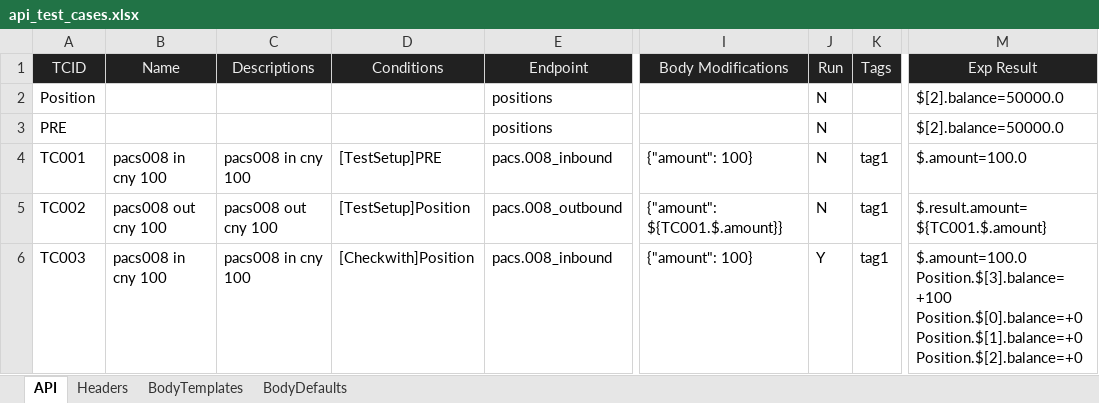
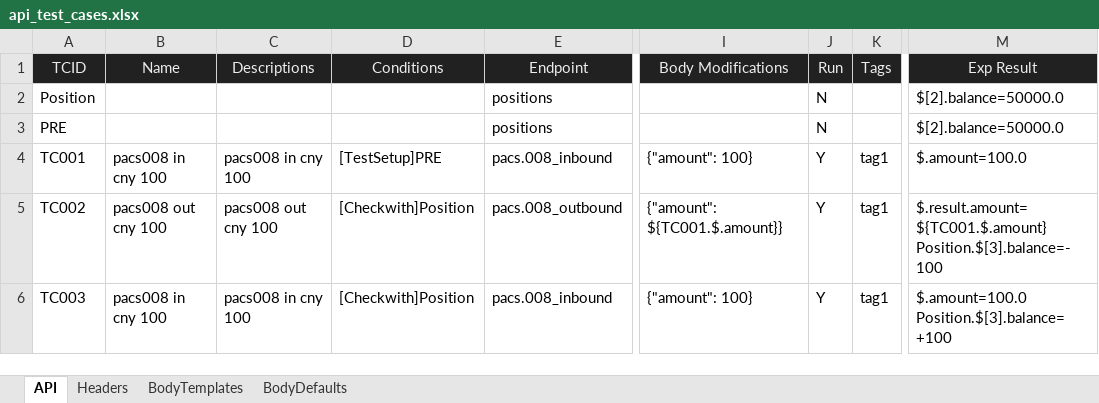
Before and after one commit to huangsx0213/e2e_test_framework, an Excel workbook: test_cases/api_test_cases.xlsx, sheet API, drawn as a sheet; only a part is shown, gaps mark what is left out; values as stored, in another font and other column widths than the file's, no borders; ↵ is a line break in a cell; the diff names each change by its address in the sheet, - before the commit and + after, or states it on an @@ line.

Commit message:
added dynamic checking

```diff
--- a/test_cases/api_test_cases.xlsx (sheet API)
+++ b/test_cases/api_test_cases.xlsx (sheet API)
-J4:J5 (Run): N
+J4:J5 (Run): Y
-D5 (Conditions): [TestSetup]Position
+D5 (Conditions): [Checkwith]Position
-M5 (Exp Result): $.result.amount=${TC001.$.amount}
+M5 (Exp Result): $.result.amount=${TC001.$.amount} ↵ Position.$[3].balance=-100
-M6 (Exp Result): $.amount=100.0 ↵ Position.$[3].balance=+100 ↵ Position.$[0].balance=+0 ↵ Position.$[1].balance=+0 ↵ Position.$[2].balance=+0
+M6 (Exp Result): $.amount=100.0 ↵ Position.$[3].balance=+100
```
